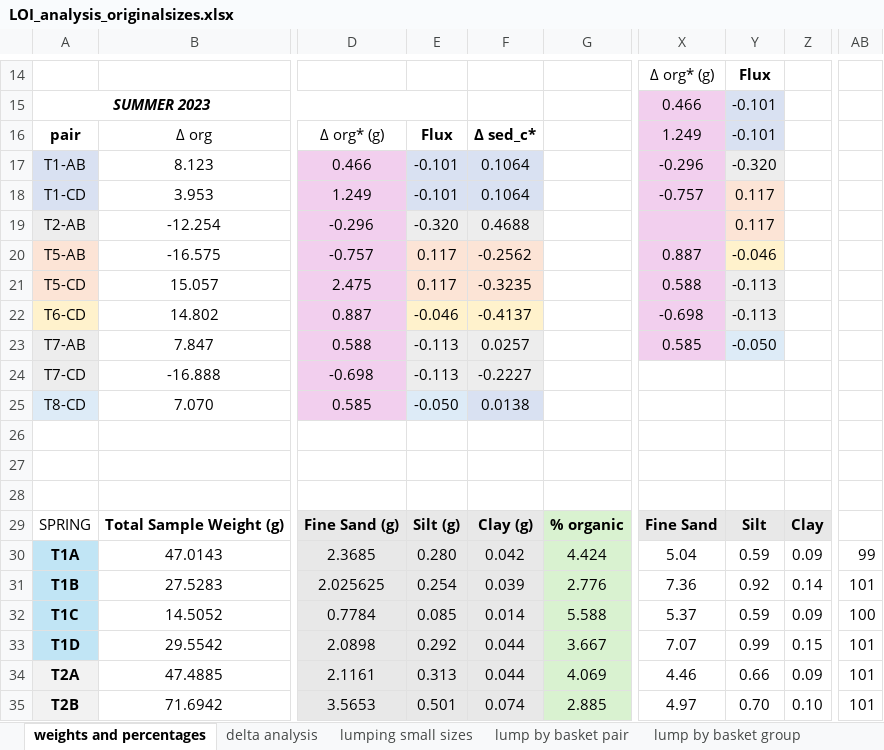
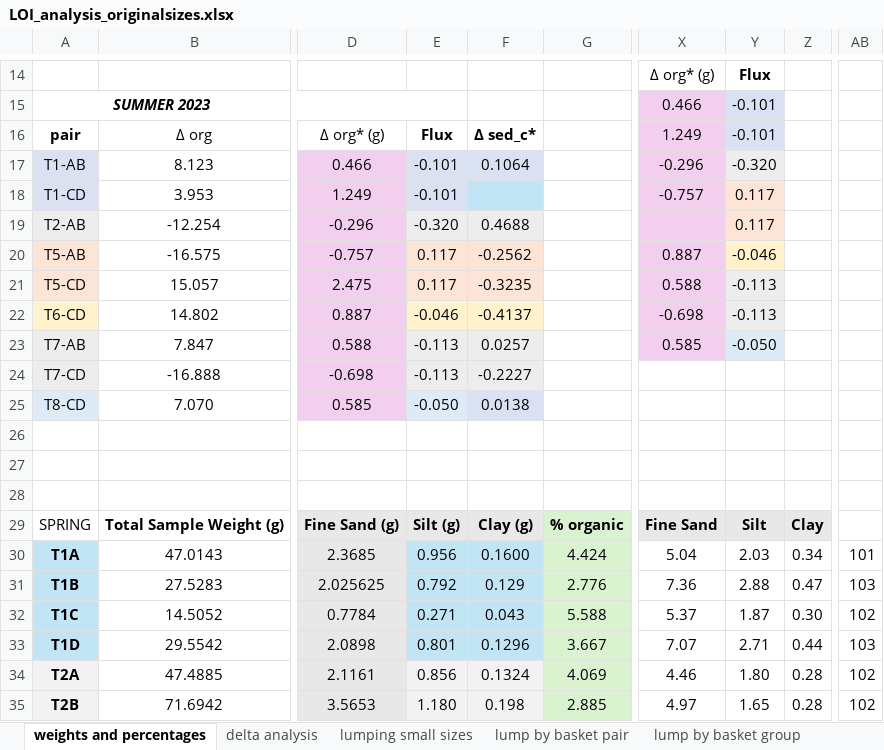
Before and after one commit to nicole-hucke/La_Jara, an Excel workbook: Bed_Carbon/LOI/LOI_analysis_originalsizes.xlsx, sheet weights and percentages, drawn as a sheet; only a part is shown, gaps mark what is left out; values as stored, in another font and other column widths than the file's, no borders; charts and pictures not drawn; the diff covers the shown part only; the diff names each change by its address in the sheet, - before the commit and + after, or states it on an @@ line.

```diff
--- a/Bed_Carbon/LOI/LOI_analysis_originalsizes.xlsx (sheet weights and percentages)
+++ b/Bed_Carbon/LOI/LOI_analysis_originalsizes.xlsx (sheet weights and percentages)
-F18: 0.1064
+F18: (empty)
-E30: 0.280
+E30: 0.956
-E30:F33 fill: #E8E8E8
+E30:F33 fill: #C1E5F5
-F30: 0.042
+F30: 0.1600
-Y30: 0.59
+Y30: 2.03
-Z30: 0.09
+Z30: 0.34
-AB30: 99
+AB30: 101
-E31: 0.254
+E31: 0.792
-F31: 0.039
+F31: 0.129
-Y31: 0.92
+Y31: 2.88
-Z31: 0.14
+Z31: 0.47
-AB31: 101
+AB31: 103
-E32: 0.085
+E32: 0.271
-F32: 0.014
+F32: 0.043
-Y32: 0.59
+Y32: 1.87
-Z32: 0.09
+Z32: 0.30
-AB32: 100
+AB32: 102
-E33: 0.292
+E33: 0.801
-F33: 0.044
+F33: 0.1296
-Y33: 0.99
+Y33: 2.71
-Z33: 0.15
+Z33: 0.44
-AB33: 101
+AB33: 103
-E34: 0.313
+E34: 0.856
-F34: 0.044
+F34: 0.1324
-Y34: 0.66
+Y34: 1.80
-Z34: 0.09
+Z34: 0.28
-AB34:AB35: 101
+AB34:AB35: 102
-E35: 0.501
+E35: 1.180
-F35: 0.074
+F35: 0.198
-Y35: 0.70
+Y35: 1.65
-Z35: 0.10
+Z35: 0.28
```
Also changed, not shown: 153 edited cells and cell formats elsewhere in this sheet, sheet lump by basket pair, sheet lump by basket group, sheet lumping small sizes, sheet delta analysis, charts or pictures, Bed_Carbon/LOI/LOI_analysis_newsizes.xlsx, 1 other file.
